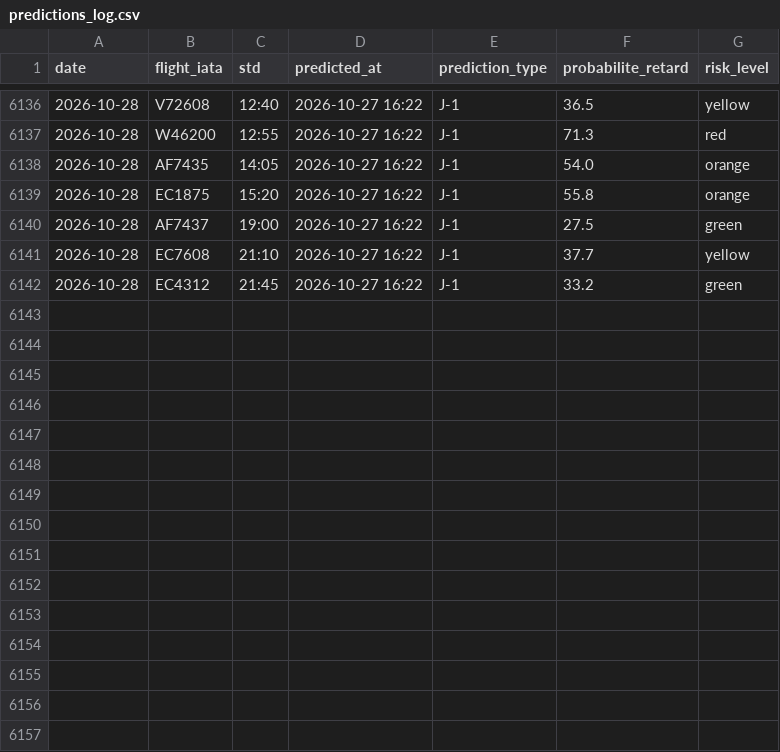
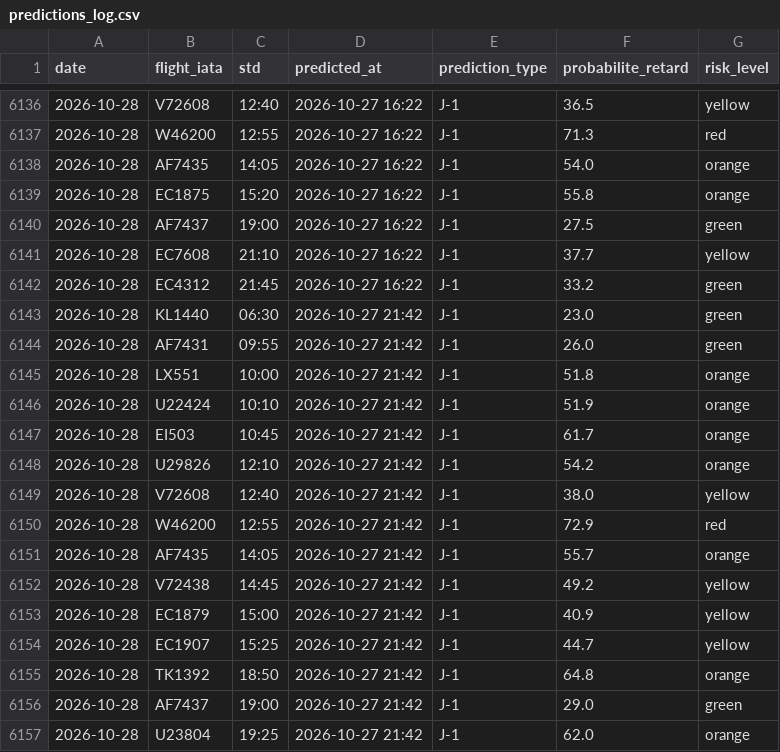
Before and after one commit to gauthierpotiron-pixel/bordeaux-flights, a CSV file: data/predictions_log.csv, drawn as a sheet; only a part is shown, gaps mark what is left out; the diff names each change by its address in the sheet, - before the commit and + after, or states it on an @@ line.

```diff
--- a/data/predictions_log.csv
+++ b/data/predictions_log.csv
+row 6143: 2026-10-28 | KL1440 | 06:30 | 2026-10-27 21:42 | J-1 | 23.0 | green
+row 6144: 2026-10-28 | AF7431 | 09:55 | 2026-10-27 21:42 | J-1 | 26.0 | green
+row 6145: 2026-10-28 | LX551 | 10:00 | 2026-10-27 21:42 | J-1 | 51.8 | orange
+row 6146: 2026-10-28 | U22424 | 10:10 | 2026-10-27 21:42 | J-1 | 51.9 | orange
+row 6147: 2026-10-28 | EI503 | 10:45 | 2026-10-27 21:42 | J-1 | 61.7 | orange
+row 6148: 2026-10-28 | U29826 | 12:10 | 2026-10-27 21:42 | J-1 | 54.2 | orange
+row 6149: 2026-10-28 | V72608 | 12:40 | 2026-10-27 21:42 | J-1 | 38.0 | yellow
+row 6150: 2026-10-28 | W46200 | 12:55 | 2026-10-27 21:42 | J-1 | 72.9 | red
+row 6151: 2026-10-28 | AF7435 | 14:05 | 2026-10-27 21:42 | J-1 | 55.7 | orange
+row 6152: 2026-10-28 | V72438 | 14:45 | 2026-10-27 21:42 | J-1 | 49.2 | yellow
+row 6153: 2026-10-28 | EC1879 | 15:00 | 2026-10-27 21:42 | J-1 | 40.9 | yellow
+row 6154: 2026-10-28 | EC1907 | 15:25 | 2026-10-27 21:42 | J-1 | 44.7 | yellow
+row 6155: 2026-10-28 | TK1392 | 18:50 | 2026-10-27 21:42 | J-1 | 64.8 | orange
+row 6156: 2026-10-28 | AF7437 | 19:00 | 2026-10-27 21:42 | J-1 | 29.0 | green
+row 6157: 2026-10-28 | U23804 | 19:25 | 2026-10-27 21:42 | J-1 | 62.0 | orange
```
Also changed, not shown: 2 other files.
